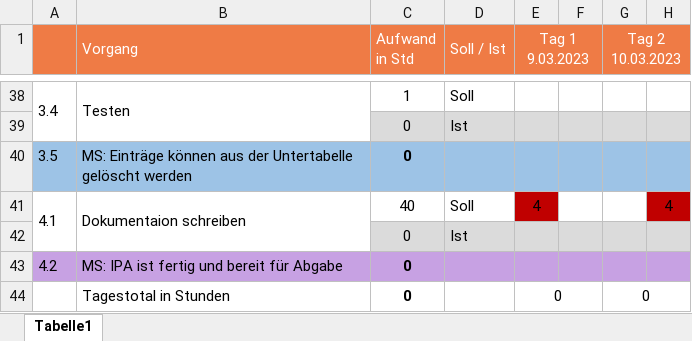
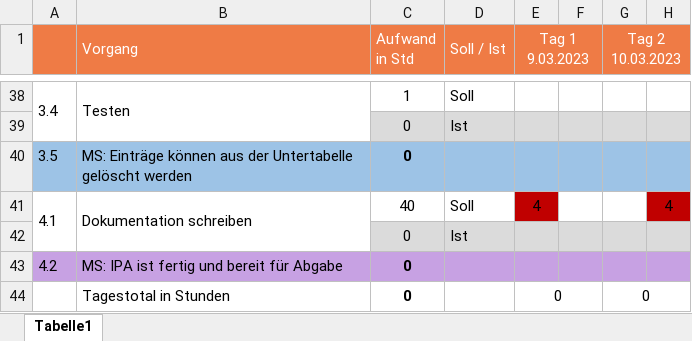
Before and after one commit to CoalPlays/IPA, an Excel workbook: Vorlagen/Soll-Ist-Zeitplan.xlsx, sheet Tabelle1, drawn as a sheet; only a part is shown, gaps mark what is left out; values as stored, in another font and other column widths than the file's, no borders; the diff names each change by its address in the sheet, - before the commit and + after, or states it on an @@ line.

```diff
--- a/Vorlagen/Soll-Ist-Zeitplan.xlsx (sheet Tabelle1)
+++ b/Vorlagen/Soll-Ist-Zeitplan.xlsx (sheet Tabelle1)
-B41 (Vorgang): Dokumentaion schreiben
+B41 (Vorgang): Dokumentation schreiben
```
Also changed, not shown: Anhang/Glossar.xlsx, 6 other files.
